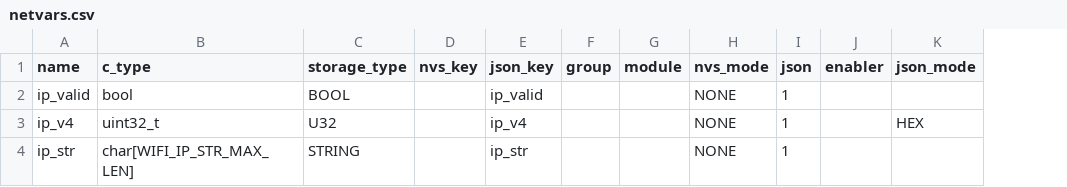
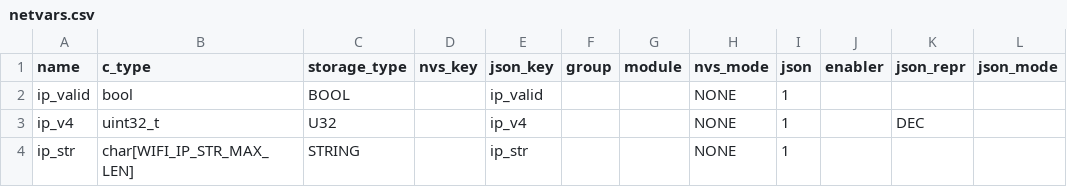
Before and after one commit to cosmoBots/esp_poris_base, a CSV file: components/Wifi/netvars.csv, drawn as a sheet; addresses are those after the commit; the diff names each change by its address in the sheet, - before the commit and + after, or states it on an @@ line.

```diff
--- a/components/Wifi/netvars.csv
+++ b/components/Wifi/netvars.csv
+column K (json_repr), row 3: DEC
-L3 (json_mode): HEX
+L3 (json_mode): (empty)
```
Also changed, not shown: components/DualLED/netvars.csv, components/Measurement/netvars.csv, 2 other files.
